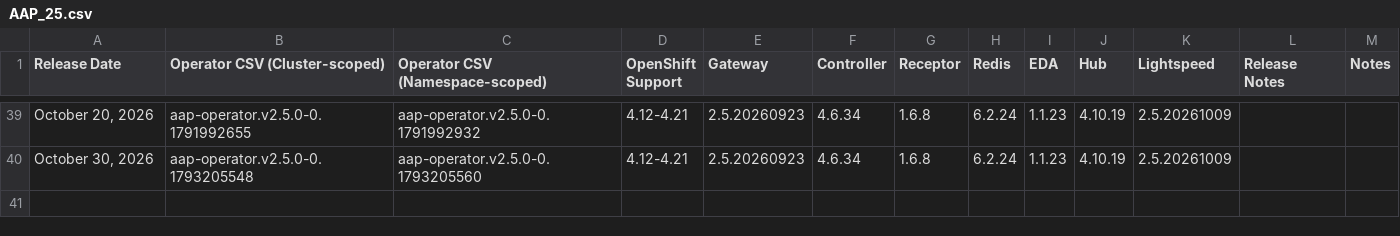
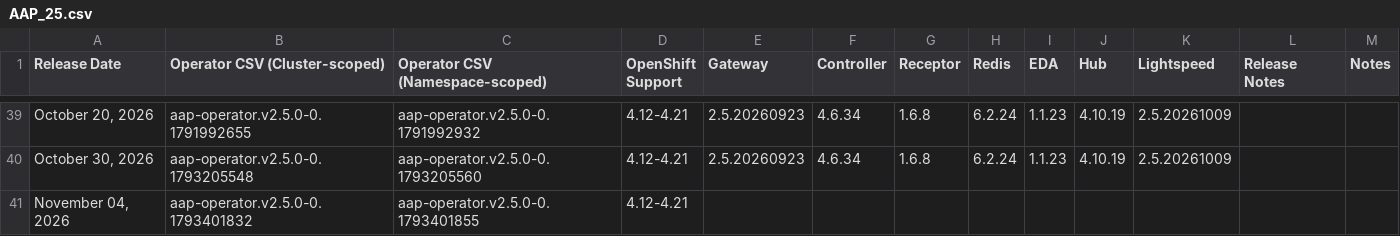
Before and after one commit to lennysh/aap-openshift-compatibility-matrix, a CSV file: data/AAP_25.csv, drawn as a sheet; only a part is shown, gaps mark what is left out.

```diff
--- a/data/AAP_25.csv
+++ b/data/AAP_25.csv
@@ -40 +40,2 @@ Release Date,Operator CSV (Cluster-scoped),Operator CSV (Namespace-scoped),OpenS
 "October 30, 2026",aap-operator.v2.5.0-0.1793205548,aap-operator.v2.5.0-0.1793205560,4.12-4.21,2.5.20260923,4.6.34,1.6.8,6.2.24,1.1.23,4.10.19,2.5.20261009,,
+"November 04, 2026",aap-operator.v2.5.0-0.1793401832,aap-operator.v2.5.0-0.1793401855,4.12-4.21,,,,,,,,,
```
Also changed, not shown: data/AAP_26.csv, data/AAP_27.csv.
